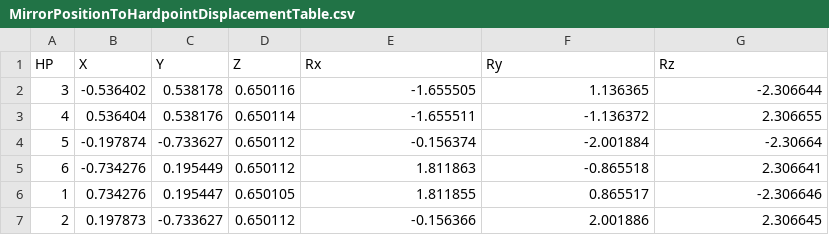
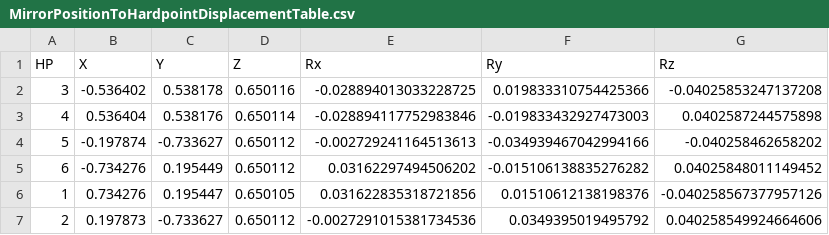
Before and after one commit to lsst-ts/ts_m1m3support, a CSV file: SettingFiles/Tables/MirrorPositionToHardpointDisplacementTable.csv, drawn as a sheet.

```diff
--- a/SettingFiles/Tables/MirrorPositionToHardpointDisplacementTable.csv
+++ b/SettingFiles/Tables/MirrorPositionToHardpointDisplacementTable.csv
@@ -1,7 +1,7 @@
 HP,X,Y,Z,Rx,Ry,Rz
-3,-0.536402,0.538178,0.650116,-1.655505,1.136365,-2.306644
-4,0.536404,0.538176,0.650114,-1.655511,-1.136372,2.306655
-5,-0.197874,-0.733627,0.650112,-0.156374,-2.001884,-2.30664
-6,-0.734276,0.195449,0.650112,1.811863,-0.865518,2.306641
-1,0.734276,0.195447,0.650105,1.811855,0.865517,-2.306646
-2,0.197873,-0.733627,0.650112,-0.156366,2.001886,2.306645
+3,-0.536402,0.538178,0.650116,-0.028894013033228725,0.019833310754425366,-0.04025853247137208
+4,0.536404,0.538176,0.650114,-0.028894117752983846,-0.019833432927473003,0.0402587244575898
+5,-0.197874,-0.733627,0.650112,-0.002729241164513613,-0.034939467042994166,-0.040258462658202
+6,-0.734276,0.195449,0.650112,0.03162297494506202,-0.015106138835276282,0.04025848011149452
+1,0.734276,0.195447,0.650105,0.031622835318721856,0.01510612138198376,-0.040258567377957126
+2,0.197873,-0.733627,0.650112,-0.0027291015381734536,0.0349395019495792,0.040258549924664606
```
Also changed, not shown: SettingFiles/Tables/HardpointDisplacementToMirrorPositionTable.csv, 7 other files.
